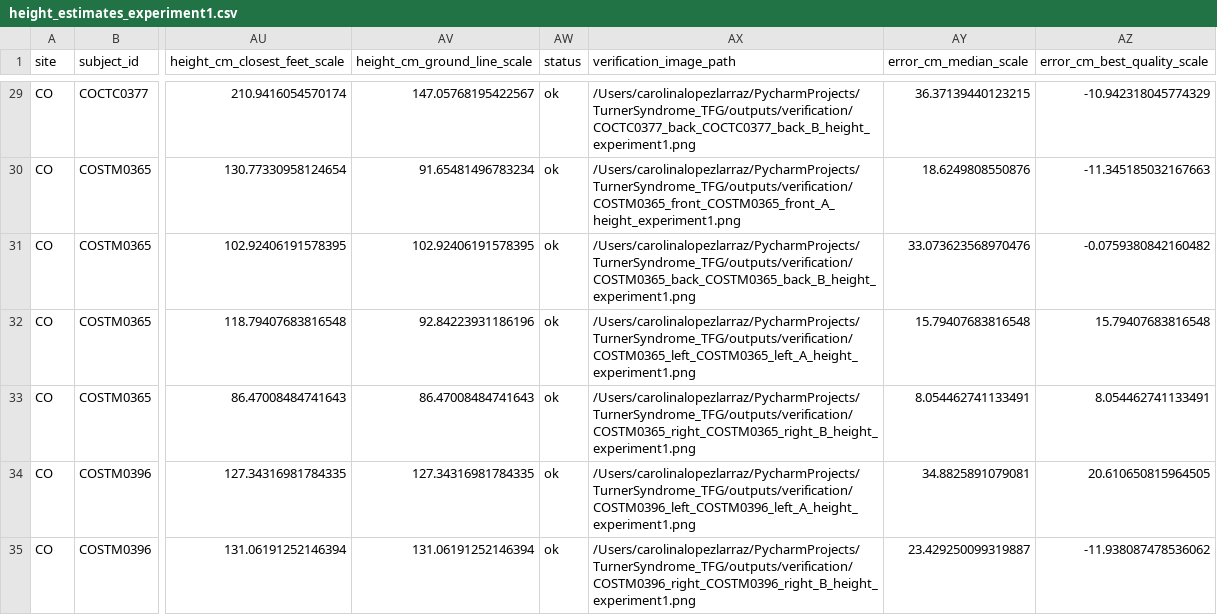
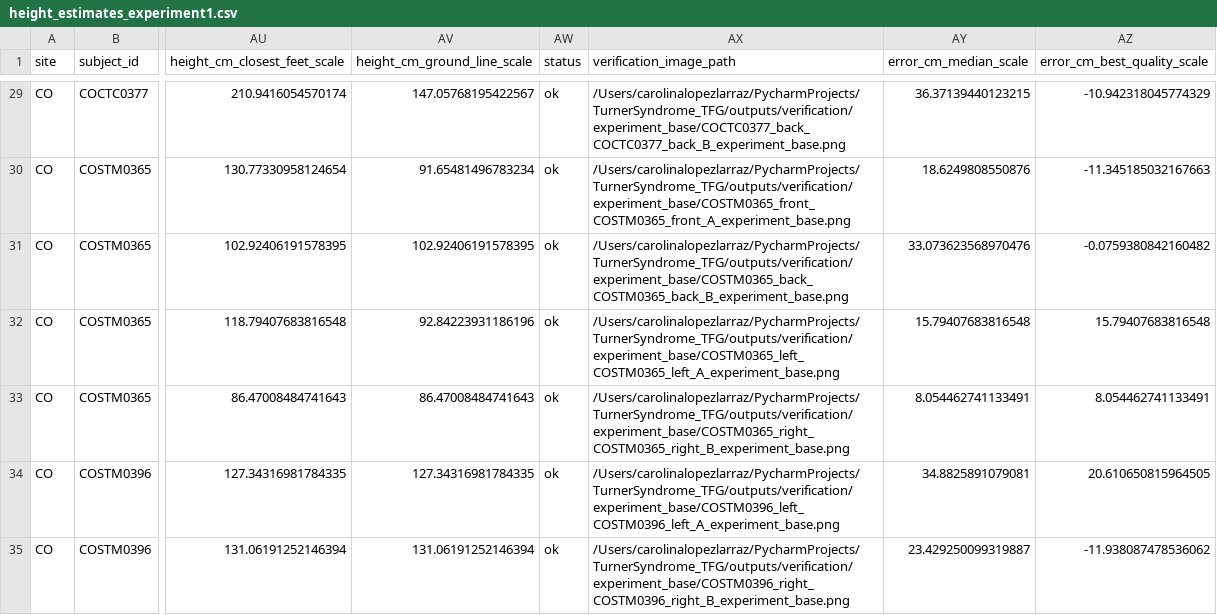
Before and after one commit to carolinalopezlarraz2004/TurnerSyndrome_TFG, a CSV file: outputs/verification/height_estimates_experiment1.csv, drawn as a sheet; only a part is shown, gaps mark what is left out; the diff covers the shown part only; the diff names each change by its address in the sheet, - before the commit and + after, or states it on an @@ line.

```diff
--- a/outputs/verification/height_estimates_experiment1.csv
+++ b/outputs/verification/height_estimates_experiment1.csv
-AX29 (verification_image_path): /Users/carolinalopezlarraz/PycharmProjects/TurnerSyndrome_TFG/outputs/verification/COCTC0377_back_COCTC0377_back_B_height_experiment1.png
+AX29 (verification_image_path): /Users/carolinalopezlarraz/PycharmProjects/TurnerSyndrome_TFG/outputs/verification/experiment_base/COCTC0377_back_COCTC0377_back_B_experiment_base.png
-AX30 (verification_image_path): /Users/carolinalopezlarraz/PycharmProjects/TurnerSyndrome_TFG/outputs/verification/COSTM0365_front_COSTM0365_front_A_height_experiment1.png
+AX30 (verification_image_path): /Users/carolinalopezlarraz/PycharmProjects/TurnerSyndrome_TFG/outputs/verification/experiment_base/COSTM0365_front_COSTM0365_front_A_experiment_base.png
-AX31 (verification_image_path): /Users/carolinalopezlarraz/PycharmProjects/TurnerSyndrome_TFG/outputs/verification/COSTM0365_back_COSTM0365_back_B_height_experiment1.png
+AX31 (verification_image_path): /Users/carolinalopezlarraz/PycharmProjects/TurnerSyndrome_TFG/outputs/verification/experiment_base/COSTM0365_back_COSTM0365_back_B_experiment_base.png
-AX32 (verification_image_path): /Users/carolinalopezlarraz/PycharmProjects/TurnerSyndrome_TFG/outputs/verification/COSTM0365_left_COSTM0365_left_A_height_experiment1.png
+AX32 (verification_image_path): /Users/carolinalopezlarraz/PycharmProjects/TurnerSyndrome_TFG/outputs/verification/experiment_base/COSTM0365_left_COSTM0365_left_A_experiment_base.png
-AX33 (verification_image_path): /Users/carolinalopezlarraz/PycharmProjects/TurnerSyndrome_TFG/outputs/verification/COSTM0365_right_COSTM0365_right_B_height_experiment1.png
+AX33 (verification_image_path): /Users/carolinalopezlarraz/PycharmProjects/TurnerSyndrome_TFG/outputs/verification/experiment_base/COSTM0365_right_COSTM0365_right_B_experiment_base.png
-AX34 (verification_image_path): /Users/carolinalopezlarraz/PycharmProjects/TurnerSyndrome_TFG/outputs/verification/COSTM0396_left_COSTM0396_left_A_height_experiment1.png
+AX34 (verification_image_path): /Users/carolinalopezlarraz/PycharmProjects/TurnerSyndrome_TFG/outputs/verification/experiment_base/COSTM0396_left_COSTM0396_left_A_experiment_base.png
-AX35 (verification_image_path): /Users/carolinalopezlarraz/PycharmProjects/TurnerSyndrome_TFG/outputs/verification/COSTM0396_right_COSTM0396_right_B_height_experiment1.png
+AX35 (verification_image_path): /Users/carolinalopezlarraz/PycharmProjects/TurnerSyndrome_TFG/outputs/verification/experiment_base/COSTM0396_right_COSTM0396_right_B_experiment_base.png
```
Also changed, not shown: 157 edited cells elsewhere in this file, outputs/tables/image_calibration.csv, 13 other files.
